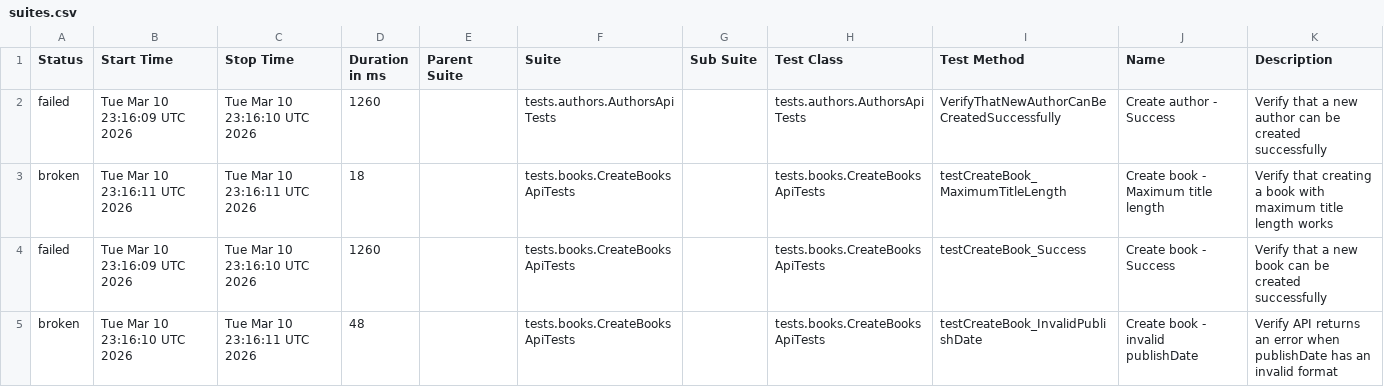
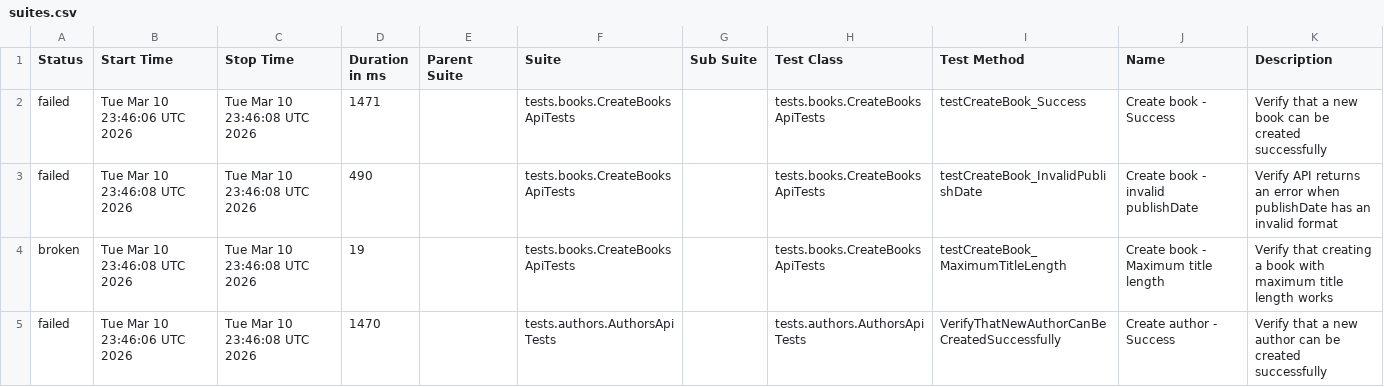
Before and after one commit to GalynaUdaltsova/bookstore-api-tests, a CSV file: data/suites.csv, drawn as a sheet.

```diff
--- a/data/suites.csv
+++ b/data/suites.csv
@@ -1,5 +1,5 @@
 "Status","Start Time","Stop Time","Duration in ms","Parent Suite","Suite","Sub Suite","Test Class","Test Method","Name","Description"
-"failed","Tue Mar 10 23:16:09 UTC 2026","Tue Mar 10 23:16:10 UTC 2026","1260","","tests.authors.AuthorsApiTests","","tests.authors.AuthorsApiTests","VerifyThatNewAuthorCanBeCreatedSuccessfully","Create author - Success","Verify that a new author can be created successfully"
-"broken","Tue Mar 10 23:16:11 UTC 2026","Tue Mar 10 23:16:11 UTC 2026","18","","tests.books.CreateBooksApiTests","","tests.books.CreateBooksApiTests","testCreateBook_MaximumTitleLength","Create book - Maximum title length","Verify that creating a book with maximum title length works"
-"failed","Tue Mar 10 23:16:09 UTC 2026","Tue Mar 10 23:16:10 UTC 2026","1260","","tests.books.CreateBooksApiTests","","tests.books.CreateBooksApiTests","testCreateBook_Success","Create book - Success","Verify that a new book can be created successfully"
-"broken","Tue Mar 10 23:16:10 UTC 2026","Tue Mar 10 23:16:11 UTC 2026","48","","tests.books.CreateBooksApiTests","","tests.books.CreateBooksApiTests","testCreateBook_InvalidPublishDate","Create book - invalid publishDate","Verify API returns an error when publishDate has an invalid format"
+"failed","Tue Mar 10 23:46:06 UTC 2026","Tue Mar 10 23:46:08 UTC 2026","1471","","tests.books.CreateBooksApiTests","","tests.books.CreateBooksApiTests","testCreateBook_Success","Create book - Success","Verify that a new book can be created successfully"
+"failed","Tue Mar 10 23:46:08 UTC 2026","Tue Mar 10 23:46:08 UTC 2026","490","","tests.books.CreateBooksApiTests","","tests.books.CreateBooksApiTests","testCreateBook_InvalidPublishDate","Create book - invalid publishDate","Verify API returns an error when publishDate has an invalid format"
+"broken","Tue Mar 10 23:46:08 UTC 2026","Tue Mar 10 23:46:08 UTC 2026","19","","tests.books.CreateBooksApiTests","","tests.books.CreateBooksApiTests","testCreateBook_MaximumTitleLength","Create book - Maximum title length","Verify that creating a book with maximum title length works"
+"failed","Tue Mar 10 23:46:06 UTC 2026","Tue Mar 10 23:46:08 UTC 2026","1470","","tests.authors.AuthorsApiTests","","tests.authors.AuthorsApiTests","VerifyThatNewAuthorCanBeCreatedSuccessfully","Create author - Success","Verify that a new author can be created successfully"
```
Also changed, not shown: 32 other files.
